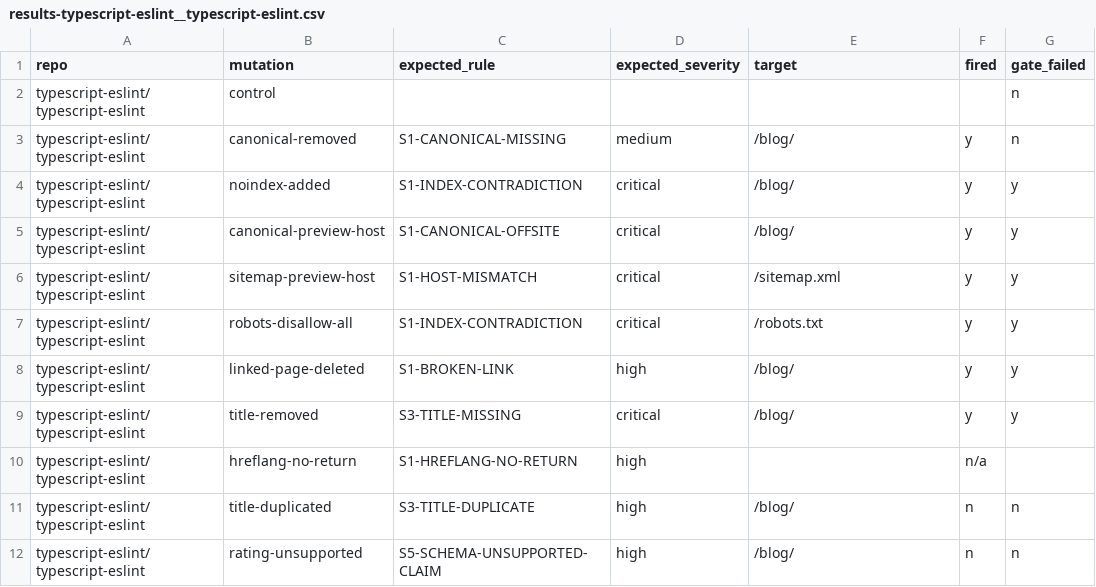
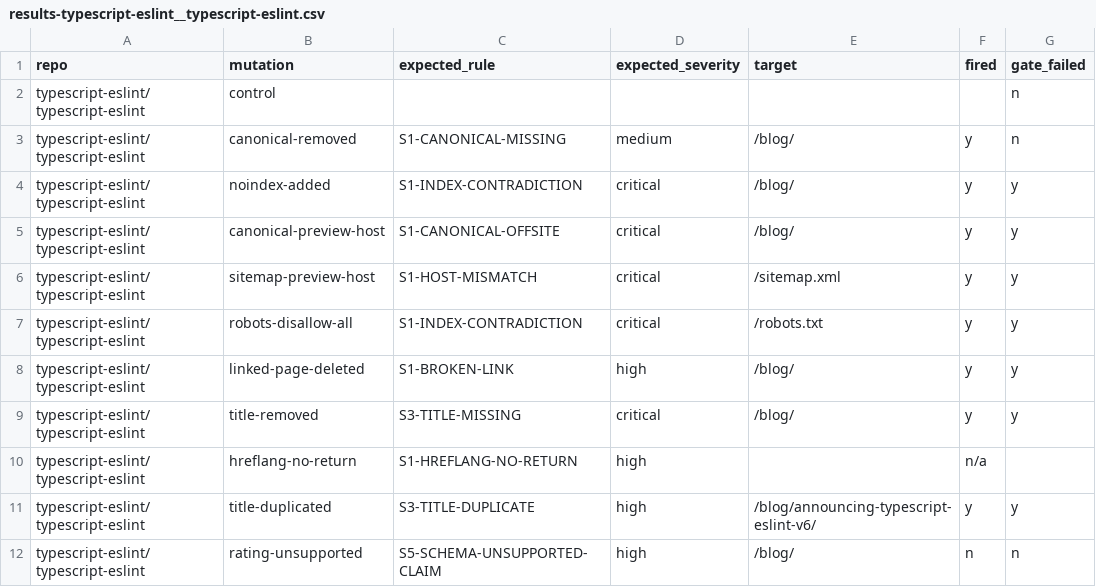
Before and after one commit to SurendharVr/seo-repair, a CSV file: bench/seeded/results-typescript-eslint__typescript-eslint.csv, drawn as a sheet.

```diff
--- a/bench/seeded/results-typescript-eslint__typescript-eslint.csv
+++ b/bench/seeded/results-typescript-eslint__typescript-eslint.csv
@@ -10,3 +10,3 @@ typescript-eslint/typescript-eslint,title-removed,S3-TITLE-MISSING,critical,/blo
 typescript-eslint/typescript-eslint,hreflang-no-return,S1-HREFLANG-NO-RETURN,high,,n/a,
-typescript-eslint/typescript-eslint,title-duplicated,S3-TITLE-DUPLICATE,high,/blog/,n,n
+typescript-eslint/typescript-eslint,title-duplicated,S3-TITLE-DUPLICATE,high,/blog/announcing-typescript-eslint-v6/,y,y
 typescript-eslint/typescript-eslint,rating-unsupported,S5-SCHEMA-UNSUPPORTED-CLAIM,high,/blog/,n,n
```
Also changed, not shown: bench/seeded/results-electron__website.csv, bench/seeded/results.csv, 9 other files.
